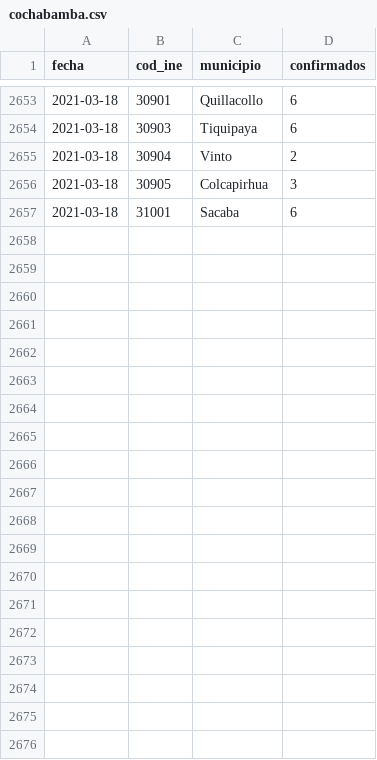
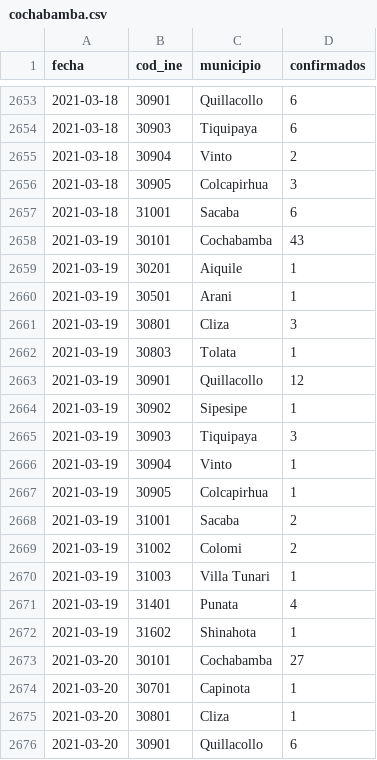
Before and after one commit to mauforonda/covid19bolivia-municipal, a CSV file: cochabamba.csv, drawn as a sheet; only a part is shown, gaps mark what is left out; the diff covers the shown part only; the diff names each change by its address in the sheet, - before the commit and + after, or states it on an @@ line.

```diff
--- a/cochabamba.csv
+++ b/cochabamba.csv
+row 2658: 2021-03-19 | 30101 | Cochabamba | 43
+row 2659: 2021-03-19 | 30201 | Aiquile | 1
+row 2660: 2021-03-19 | 30501 | Arani | 1
+row 2661: 2021-03-19 | 30801 | Cliza | 3
+row 2662: 2021-03-19 | 30803 | Tolata | 1
+row 2663: 2021-03-19 | 30901 | Quillacollo | 12
+row 2664: 2021-03-19 | 30902 | Sipesipe | 1
+row 2665: 2021-03-19 | 30903 | Tiquipaya | 3
+row 2666: 2021-03-19 | 30904 | Vinto | 1
+row 2667: 2021-03-19 | 30905 | Colcapirhua | 1
+row 2668: 2021-03-19 | 31001 | Sacaba | 2
+row 2669: 2021-03-19 | 31002 | Colomi | 2
+row 2670: 2021-03-19 | 31003 | Villa Tunari | 1
+row 2671: 2021-03-19 | 31401 | Punata | 4
+row 2672: 2021-03-19 | 31602 | Shinahota | 1
+row 2673: 2021-03-20 | 30101 | Cochabamba | 27
+row 2674: 2021-03-20 | 30701 | Capinota | 1
+row 2675: 2021-03-20 | 30801 | Cliza | 1
+row 2676: 2021-03-20 | 30901 | Quillacollo | 6
```
Also changed, not shown: 16 added rows elsewhere in this file, chuquisaca.csv, la_paz.csv, 6 other files.
